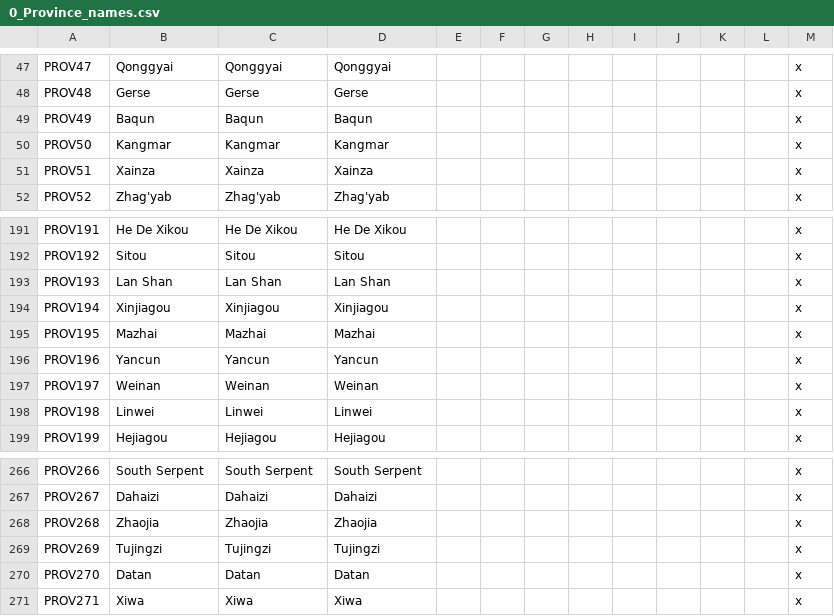
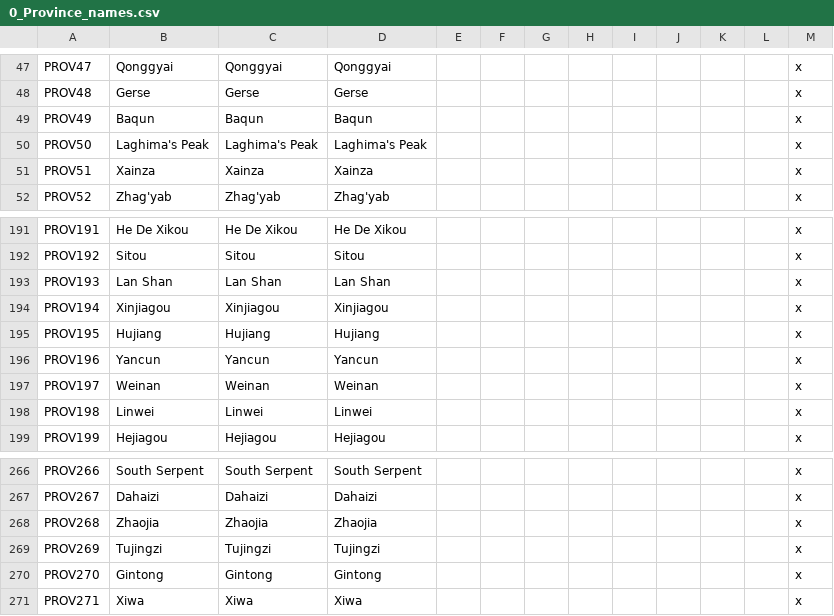
Before and after one commit to Rystic/ATLA-restored, a CSV file: avatar - four nations restored/localisation/0_Province_names.csv, drawn as a sheet; only a part is shown, gaps mark what is left out.

```diff
--- a/avatar - four nations restored/localisation/0_Province_names.csv
+++ b/avatar - four nations restored/localisation/0_Province_names.csv
@@ -49,3 +49,3 @@ PROV48;Gerse;Gerse;Gerse;;;;;;;;;x
 PROV49;Baqun;Baqun;Baqun;;;;;;;;;x
-PROV50;Kangmar;Kangmar;Kangmar;;;;;;;;;x
+PROV50;Laghima's Peak;Laghima's Peak;Laghima's Peak;;;;;;;;;x
 PROV51;Xainza;Xainza;Xainza;;;;;;;;;x
@@ -194,3 +194,3 @@ PROV193;Lan Shan;Lan Shan;Lan Shan;;;;;;;;;x
 PROV194;Xinjiagou;Xinjiagou;Xinjiagou;;;;;;;;;x
-PROV195;Mazhai;Mazhai;Mazhai;;;;;;;;;x
+PROV195;Hujiang;Hujiang;Hujiang;;;;;;;;;x
 PROV196;Yancun;Yancun;Yancun;;;;;;;;;x
@@ -269,3 +269,3 @@ PROV268;Zhaojia;Zhaojia;Zhaojia;;;;;;;;;x
 PROV269;Tujingzi;Tujingzi;Tujingzi;;;;;;;;;x
-PROV270;Datan;Datan;Datan;;;;;;;;;x
+PROV270;Gintong;Gintong;Gintong;;;;;;;;;x
 PROV271;Xiwa;Xiwa;Xiwa;;;;;;;;;x
```
Also changed, not shown: avatar - four nations restored/localisation/0_Barony_names.csv, avatar - four nations restored/localisation/0_County_names.csv, 17 other files.
